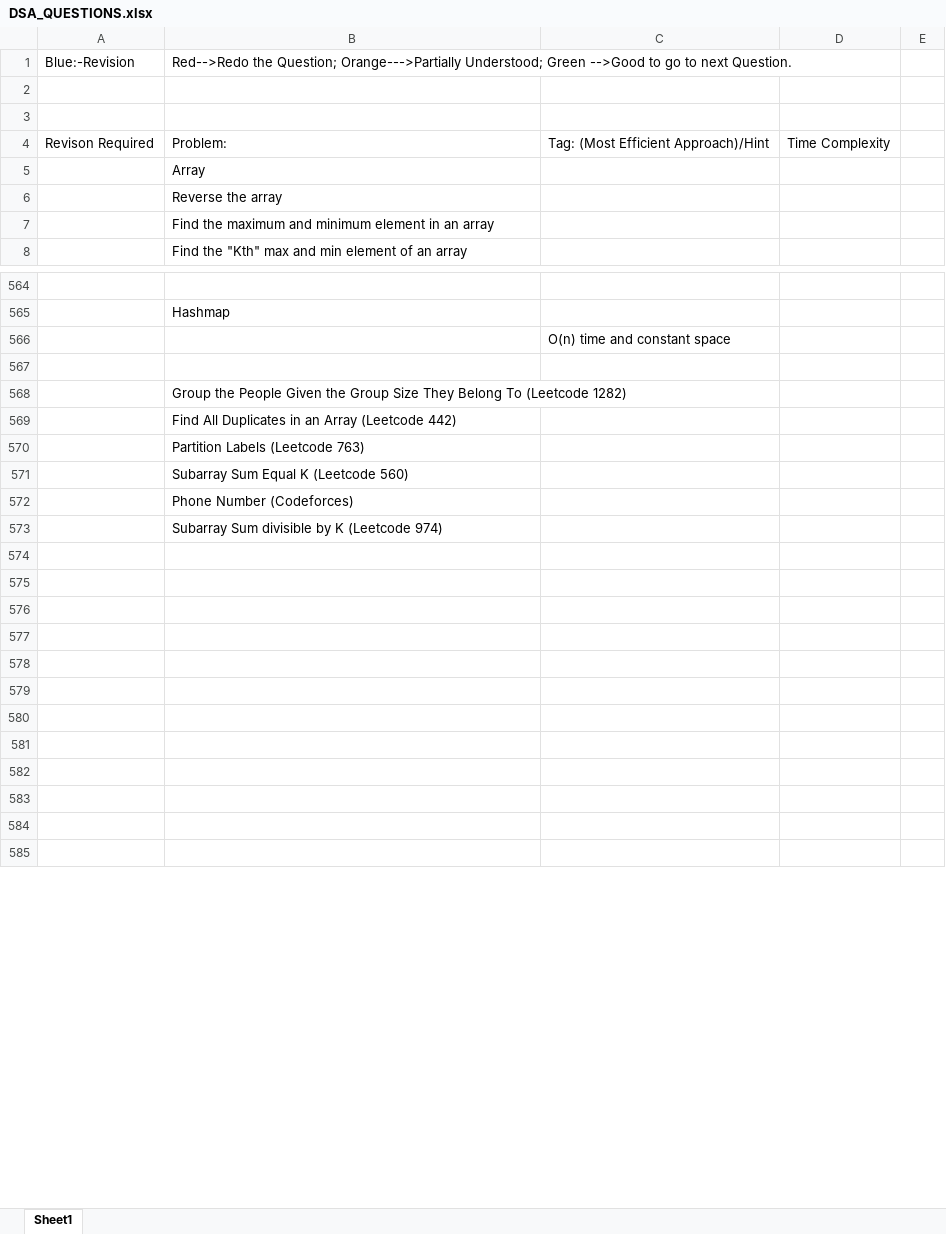
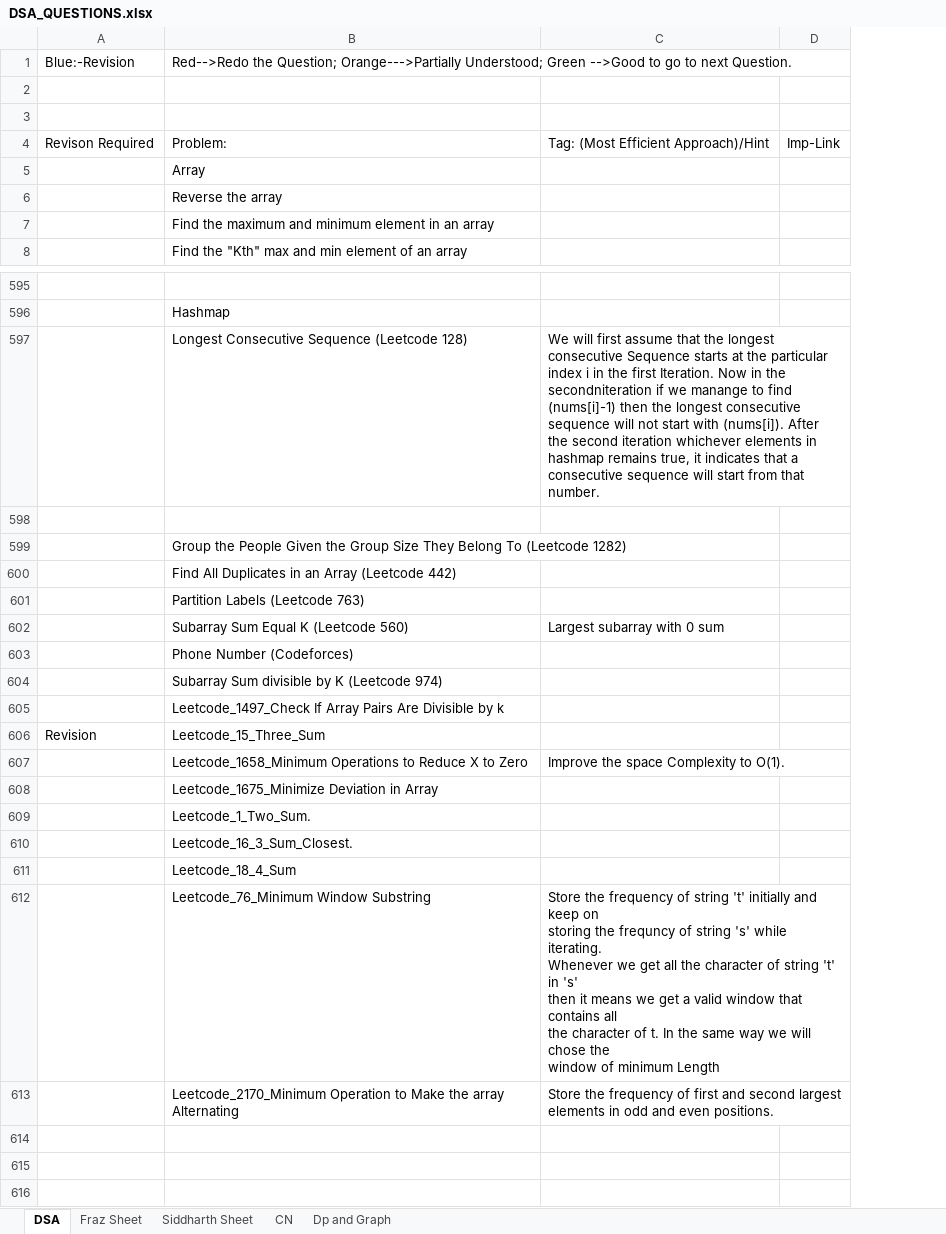
Before and after one commit to swraj28/Practice_Tracker, an Excel workbook: DSA_QUESTIONS.xlsx, sheet DSA, drawn as a sheet; only a part is shown, gaps mark what is left out; values as stored, in another font and other column widths than the file's, no cell formats; removed rows and columns are numbered as before the commit, all else as after; ↵ is a line break in a cell; the diff covers the shown part only; the diff names each change by its address in the sheet, - before the commit and + after, or states it on an @@ line.

```diff
--- a/DSA_QUESTIONS.xlsx (sheet DSA)
+++ b/DSA_QUESTIONS.xlsx (sheet DSA)
-sheet tab: Sheet1
+sheet tab: DSA
+sheet tab: Fraz Sheet
+sheet tab: Siddharth Sheet
+sheet tab: CN
+sheet tab: Dp and Graph
-column D, row 4: Time Complexity
-column E, empty
+column D, row 4: Imp-Link
-row 566:  |  | O(n) time and constant space
+row 597:  | Longest Consecutive Sequence (Leetcode 128) | We will first assume that the longest consecutive Sequence starts at the particular index i in the first Iteration. Now in the secondniteration if we manange to find (nums[i]-1) then the longest consecutive sequence will not start with (nums[i]). After the second iteration whichever elements in hashmap remains true, it indicates that a consecutive sequence will start from that number.
-C602: (empty)
+C602: Largest subarray with 0 sum
-B605: (empty)
+B605: Leetcode_1497_Check If Array Pairs Are Divisible by k
-row 606: (empty)
+row 606: Revision | Leetcode_15_Three_Sum
-row 607: (empty)
+row 607:  | Leetcode_1658_Minimum Operations to Reduce X to Zero | Improve the space Complexity to O(1).
-B608: (empty)
+B608: Leetcode_1675_Minimize Deviation in Array
-B609: (empty)
+B609: Leetcode_1_Two_Sum.
-B610: (empty)
+B610: Leetcode_16_3_Sum_Closest.
-B611: (empty)
+B611: Leetcode_18_4_Sum
-row 612: (empty)
+row 612:  | Leetcode_76_Minimum Window Substring | Store the frequency of string 't' initially and keep on ↵ storing the frequncy of string 's' while iterating. ↵ Whenever we get all the character of string 't' in 's' ↵ then it means we get a valid window that contains all ↵ the character of t. In the same way we will chose the ↵ window of minimum Length
-row 613: (empty)
+row 613:  | Leetcode_2170_Minimum Operation to Make the array Alternating | Store the frequency of first and second largest elements in odd and even positions.
```
Also changed, not shown: 33 added rows, 1 removed row and 23 edited cells elsewhere in this sheet, cell formats, CGPA Calculation.xlsx, Competitive Programming.xlsx.
